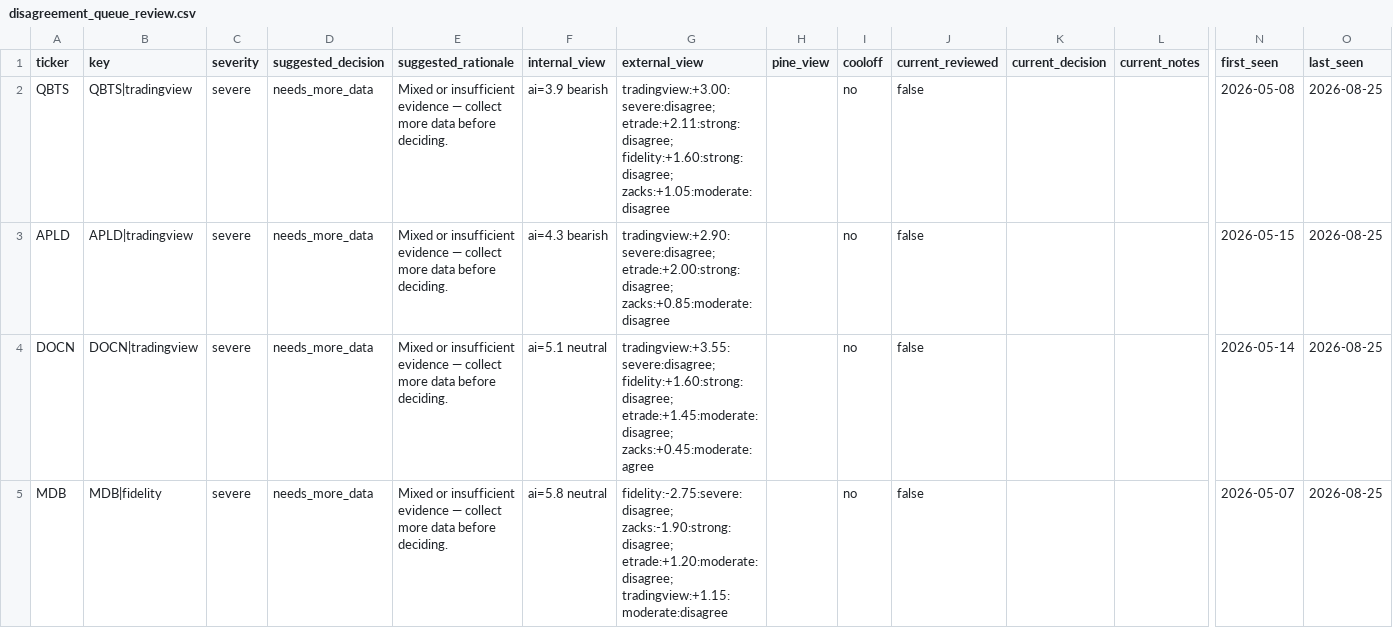
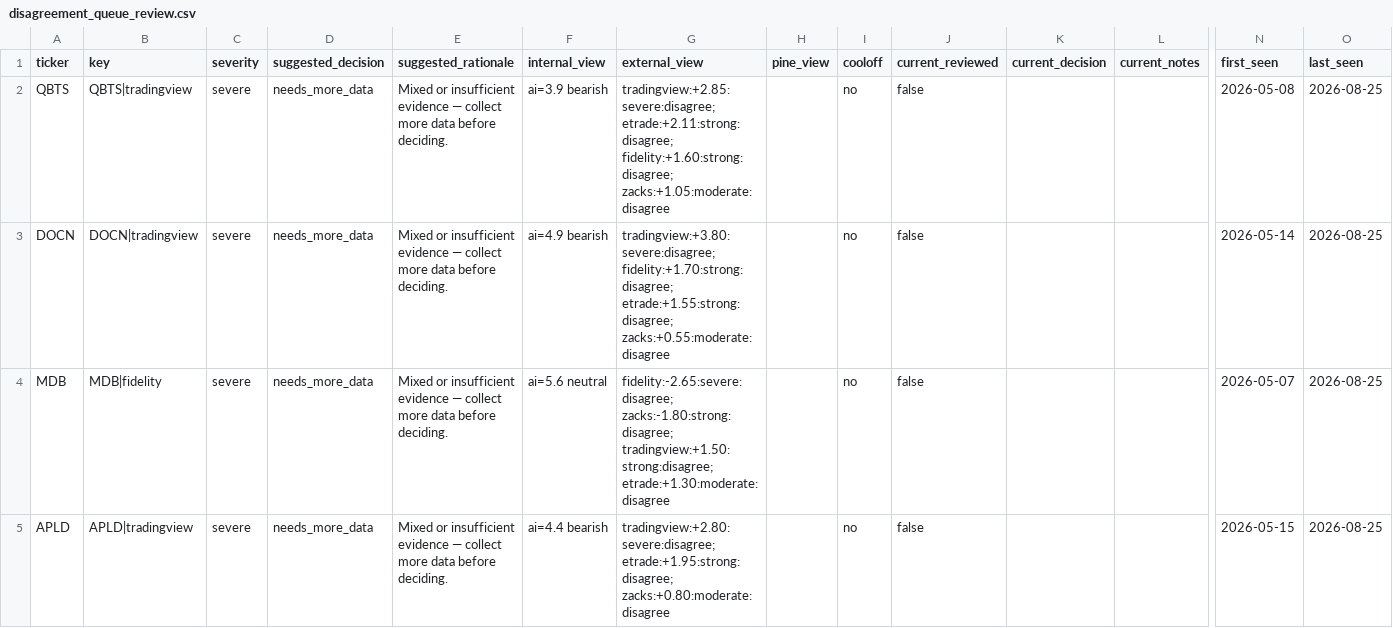
Before and after one commit to stdeplock-prog/ai-stock-rankings, a CSV file: data/reports/disagreement_queue_review.csv, drawn as a sheet; only a part is shown, gaps mark what is left out; removed rows and columns are numbered as before the commit, all else as after; rows hold the shown columns only; the diff covers the shown part only; the diff names each change by its address in the sheet, - before the commit and + after, or states it on an @@ line.

```diff
--- a/data/reports/disagreement_queue_review.csv
+++ b/data/reports/disagreement_queue_review.csv
-G2 (external_view): tradingview:+3.00:severe:disagree; etrade:+2.11:strong:disagree; fidelity:+1.60:strong:disagree;…
+G2 (external_view): tradingview:+2.85:severe:disagree; etrade:+2.11:strong:disagree; fidelity:+1.60:strong:disagree;…
-row 3: APLD | APLD|tradingview | severe | needs_more_data | Mixed or insufficient evidence — collect more data before deciding. | ai=4.3 bearish | tradingview:+2.90:severe:disagree; etrade:+2.00:strong:disagree; zacks:+0.85:moderate:disagree |  | no | false |  |  | 2026-05-15 | 2026-08-25
-F3 (internal_view): ai=5.1 neutral
+F3 (internal_view): ai=4.9 bearish
-G3 (external_view): tradingview:+3.55:severe:disagree; fidelity:+1.60:strong:disagree; etrade:+1.45:moderate:disagree; zacks:+0.45:moderate:agree
+G3 (external_view): tradingview:+3.80:severe:disagree; fidelity:+1.70:strong:disagree; etrade:+1.55:strong:disagree; zacks:+0.55:moderate:disagree
-F4 (internal_view): ai=5.8 neutral
+F4 (internal_view): ai=5.6 neutral
-G4 (external_view): fidelity:-2.75:severe:disagree; zacks:-1.90:strong:disagree; etrade:+1.20:moderate:disagree; tradingview:+1.15:moderate:disagree
+G4 (external_view): fidelity:-2.65:severe:disagree; zacks:-1.80:strong:disagree; tradingview:+1.50:strong:disagree; etrade:+1.30:moderate:disagree
+row 5: APLD | APLD|tradingview | severe | needs_more_data | Mixed or insufficient evidence — collect more data before deciding. | ai=4.4 bearish | tradingview:+2.80:severe:disagree; etrade:+1.95:strong:disagree; zacks:+0.80:moderate:disagree |  | no | false |  |  | 2026-05-15 | 2026-08-25
```
Also changed, not shown: 1 added row, 1 removed row and 9 edited cells elsewhere in this file, data/processed/catalysts.csv, data/processed/scoring_outputs/swing_rankings.csv, 48 other files.
